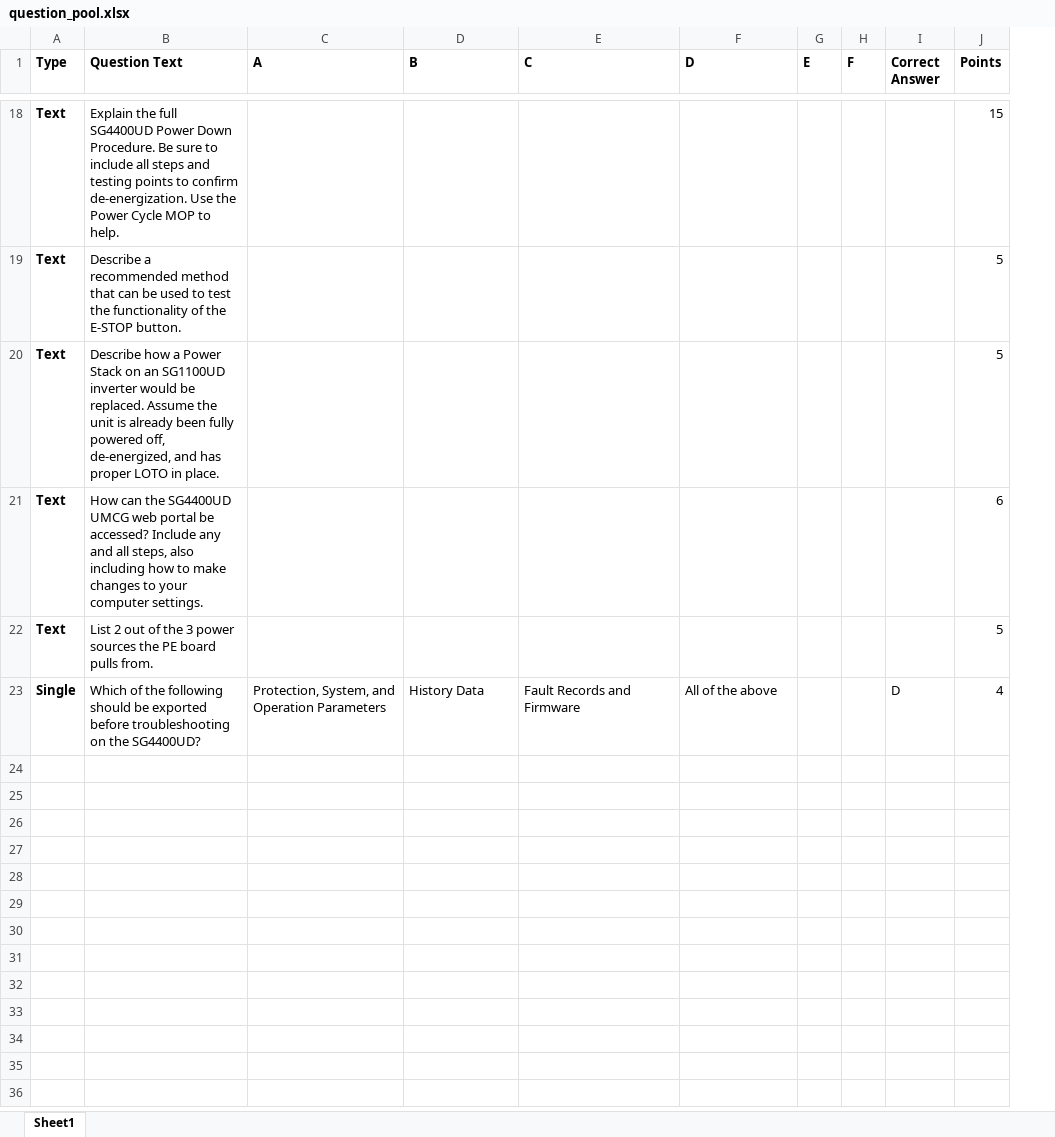
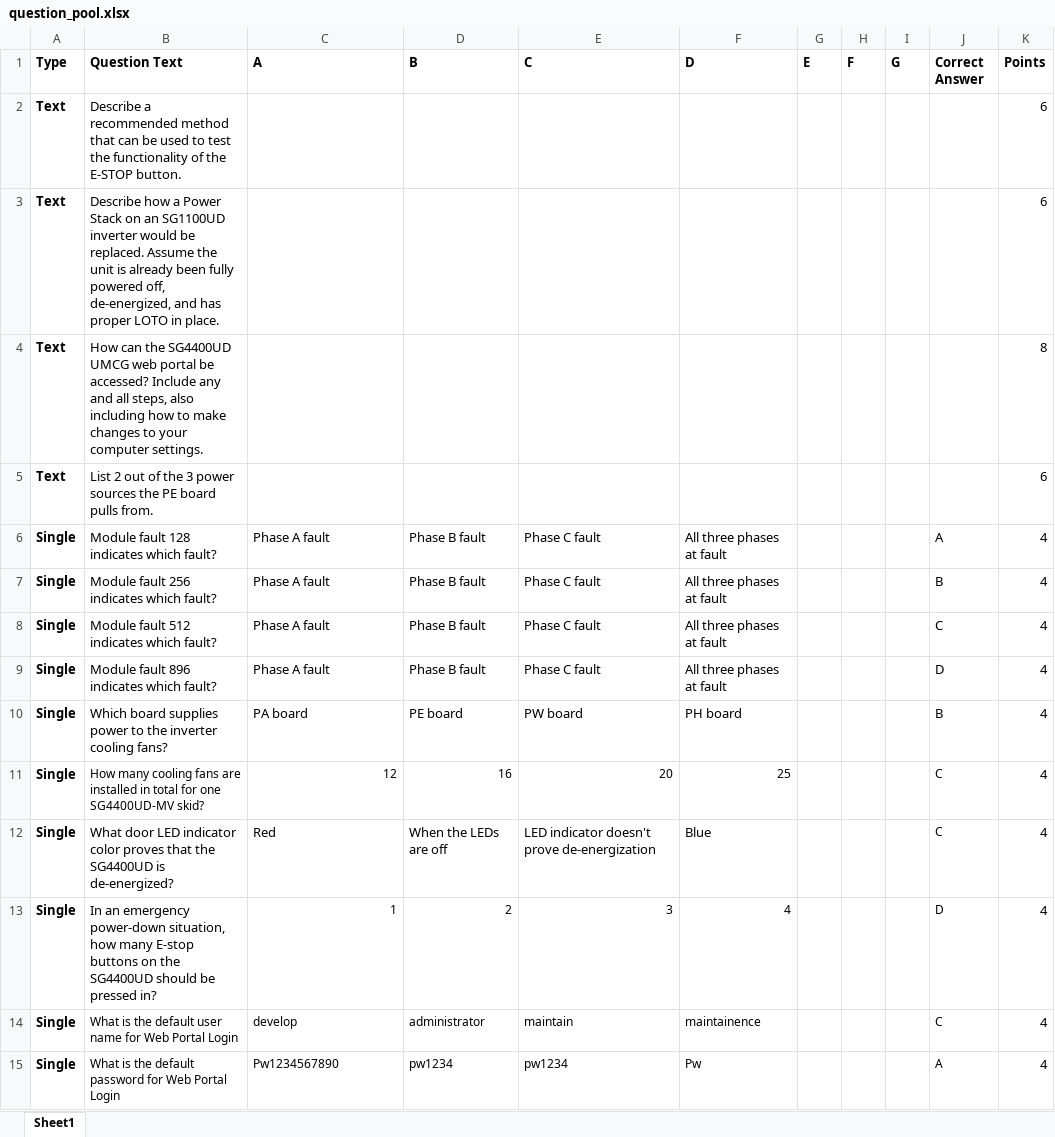
Before and after one commit to BowenHe1/Sungrow-Quiz-App, an Excel workbook: question_pool.xlsx, sheet Sheet1, drawn as a sheet; only a part is shown, gaps mark what is left out; values as stored, in another font and other column widths than the file's, no borders; removed rows and columns are numbered as before the commit, all else as after; the diff covers the shown part only; the diff names each change by its address in the sheet, - before the commit and + after, or states it on an @@ line.

Commit message:
Update the SG4400UD-MV CSP testing questions pool

```diff
--- a/question_pool.xlsx (sheet Sheet1)
+++ b/question_pool.xlsx (sheet Sheet1)
+column I (G), empty
-row 18: Text | Explain the full SG4400UD Power Down Procedure. Be sure to include all steps and testing points to confirm de-energization. Use the Power Cycle MOP to help. |  |  |  |  |  |  |  | 15
-K2:K3 (Points): 5
+K2:K3 (Points): 6
-K4 (Points): 6
+K4 (Points): 8
-K5 (Points): 5
+K5 (Points): 6
-row 23: Single | Which of the following should be exported before troubleshooting on the SG4400UD? | Protection, System, and Operation Parameters | History Data | Fault Records and Firmware | All of the above |  |  | D | 4
+row 6: Single | Module fault 128 indicates which fault? | Phase A fault | Phase B fault | Phase C fault | All three phases at fault |  |  |  | A | 4
+row 7: Single | Module fault 256 indicates which fault? | Phase A fault | Phase B fault | Phase C fault | All three phases at fault |  |  |  | B | 4
+row 8: Single | Module fault 512 indicates which fault? | Phase A fault | Phase B fault | Phase C fault | All three phases at fault |  |  |  | C | 4
+row 9: Single | Module fault 896 indicates which fault? | Phase A fault | Phase B fault | Phase C fault | All three phases at fault |  |  |  | D | 4
+row 10: Single | Which board supplies power to the inverter cooling fans? | PA board | PE board | PW board | PH board |  |  |  | B | 4
+row 11: Single | How many cooling fans are installed in total for one SG4400UD-MV skid? | 12 | 16 | 20 | 25 |  |  |  | C | 4
+row 12: Single | What door LED indicator color proves that the SG4400UD is de-energized? | Red | When the LEDs are off | LED indicator doesn't prove de-energization | Blue |  |  |  | C | 4
+row 13: Single | In an emergency power-down situation, how many E-stop buttons on the SG4400UD should be pressed in? | 1 | 2 | 3 | 4 |  |  |  | D | 4
+row 14: Single | What is the default user name for Web Portal Login | develop | administrator | maintain | maintainence |  |  |  | C | 4
+row 15: Single | What is the default password for Web Portal Login | Pw1234567890 | pw1234 | pw1234 | Pw |  |  |  | A | 4
```
Also changed, not shown: 40 added rows and 16 removed rows elsewhere in this sheet.
